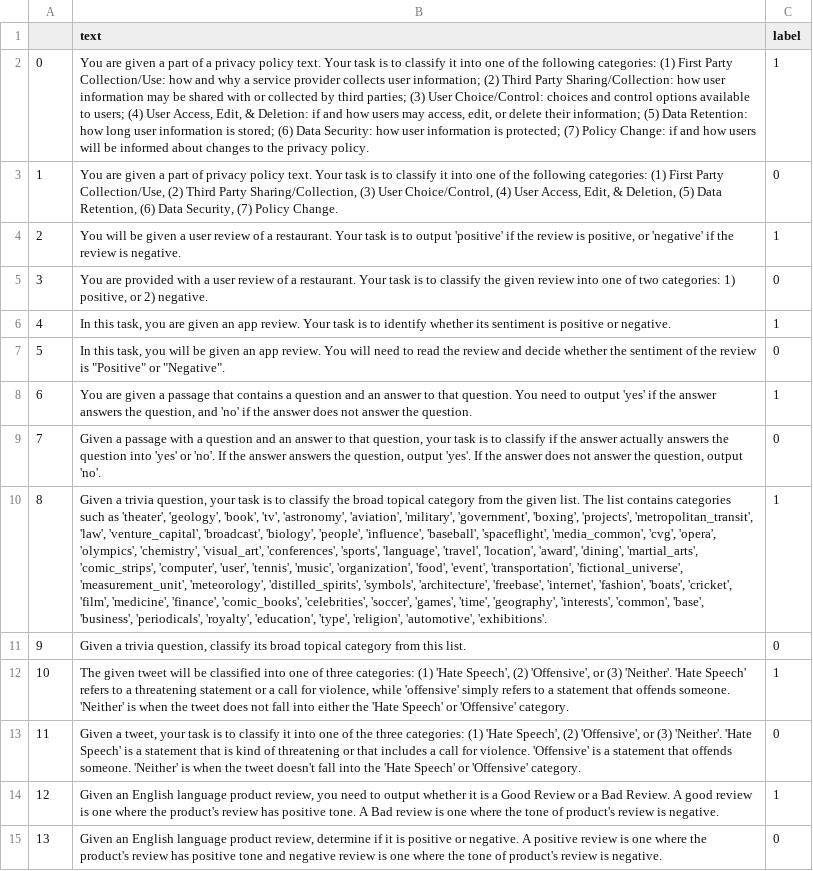
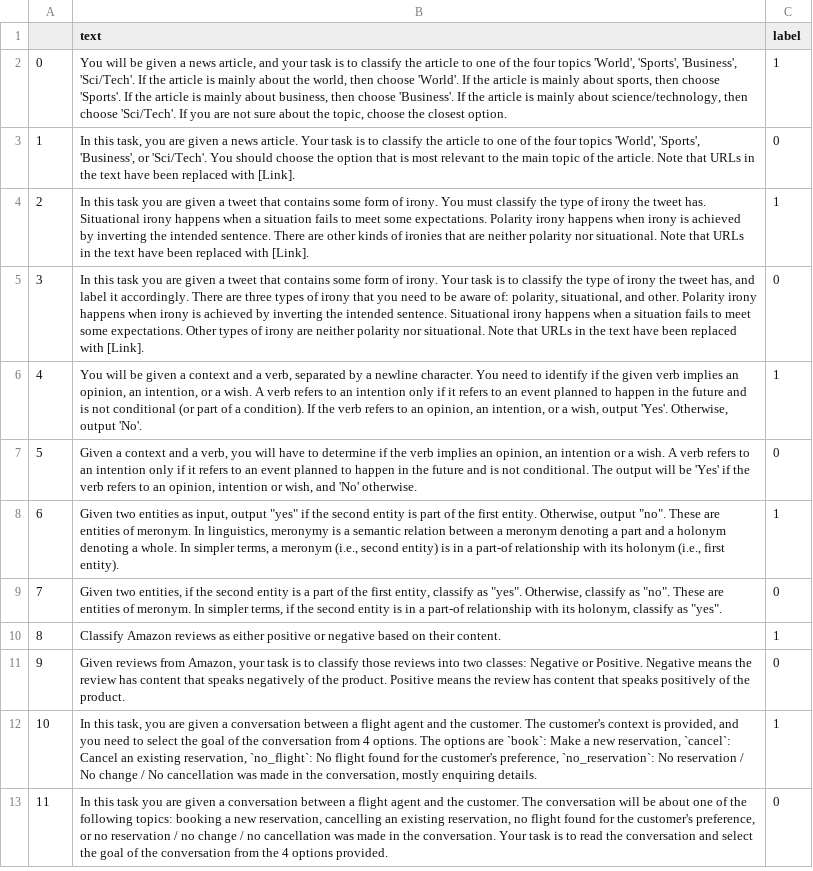
Before and after one commit to shirleyzhang2/CS330-Project, a CSV file: prompt_quality_data/test_classification.csv, drawn as a sheet; removed rows and columns are numbered as before the commit, all else as after; the diff names each change by its address in the sheet, - before the commit and + after, or states it on an @@ line.

```diff
--- a/prompt_quality_data/test_classification.csv
+++ b/prompt_quality_data/test_classification.csv
-B2 (text): You are given a part of a privacy policy text. Your task is to classify it into one of the following categories: (1) First Party Collection/Use: how and why a service provider collects user information; (2) Third Party Sharing/Collection: how user information may be shared with or collected by third parties; (3) User Choice/Control: choices and control options available to users; (4) User Access, Edit, & Deletion: if and how users may access, edit, or delete their information; (5) Data Retention: how long user information is stored; (6) Data Security: how user information is protected; (7) Policy Change: if and how users will be informed about changes to the privacy policy.
+B2 (text): You will be given a news article, and your task is to classify the article to one of the four topics 'World', 'Sports', 'Business', 'Sci/Tech'. If the article is mainly about the world, then choose 'World'. If the article is mainly about sports, then choose 'Sports'. If the article is mainly about business, then choose 'Business'. If the article is mainly about science/technology, then choose 'Sci/Tech'. If you are not sure about the topic, choose the closest option.
-B3 (text): You are given a part of privacy policy text. Your task is to classify it into one of the following categories: (1) First Party Collection/Use, (2) Third Party Sharing/Collection, (3) User Choice/Control, (4) User Access, Edit, & Deletion, (5) Data Retention, (6) Data Security, (7) Policy Change.
+B3 (text): In this task, you are given a news article. Your task is to classify the article to one of the four topics 'World', 'Sports', 'Business', or 'Sci/Tech'. You should choose the option that is most relevant to the main topic of the article. Note that URLs in the text have been replaced with [Link].
-B4 (text): You will be given a user review of a restaurant. Your task is to output 'positive' if the review is positive, or 'negative' if the review is negative.
+B4 (text): In this task you are given a tweet that contains some form of irony. You must classify the type of irony the tweet has. Situational irony happens when a situation fails to meet some expectations. Polarity irony happens when irony is achieved by inverting the intended sentence. There are other kinds of ironies that are neither polarity nor situational. Note that URLs in the text have been replaced with [Link].
-B5 (text): You are provided with a user review of a restaurant. Your task is to classify the given review into one of two categories: 1) positive, or 2) negative.
+B5 (text): In this task you are given a tweet that contains some form of irony. Your task is to classify the type of irony the tweet has, and label it accordingly. There are three types of irony that you need to be aware of: polarity, situational, and other. Polarity irony happens when irony is achieved by inverting the intended sentence. Situational irony happens when a situation fails to meet some expectations. Other types of irony are neither polarity nor situational. Note that URLs in the text have been replaced with [Link].
-B6 (text): In this task, you are given an app review. Your task is to identify whether its sentiment is positive or negative.
+B6 (text): You will be given a context and a verb, separated by a newline character. You need to identify if the given verb implies an opinion, an intention, or a wish. A verb refers to an intention only if it refers to an event planned to happen in the future and is not conditional (or part of a condition). If the verb refers to an opinion, an intention, or a wish, output 'Yes'. Otherwise, output 'No'.
-B7 (text): In this task, you will be given an app review. You will need to read the review and decide whether the sentiment of the review is "Positive" or "Negative".
+B7 (text): Given a context and a verb, you will have to determine if the verb implies an opinion, an intention or a wish. A verb refers to an intention only if it refers to an event planned to happen in the future and is not conditional. The output will be 'Yes' if the verb refers to an opinion, intention or wish, and 'No' otherwise.
-B8 (text): You are given a passage that contains a question and an answer to that question. You need to output 'yes' if the answer answers the question, and 'no' if the answer does not answer the question.
+B8 (text): Given two entities as input, output "yes" if the second entity is part of the first entity. Otherwise, output "no". These are entities of meronym. In linguistics, meronymy is a semantic relation between a meronym denoting a part and a holonym denoting a whole. In simpler terms, a meronym (i.e., second entity) is in a part-of relationship with its holonym (i.e., first entity).
-B9 (text): Given a passage with a question and an answer to that question, your task is to classify if the answer actually answers the question into 'yes' or 'no'. If the answer answers the question, output 'yes'. If the answer does not answer the question, output 'no'.
+B9 (text): Given two entities, if the second entity is a part of the first entity, classify as "yes". Otherwise, classify as "no". These are entities of meronym. In simpler terms, if the second entity is in a part-of relationship with its holonym, classify as "yes".
-B10 (text): Given a trivia question, your task is to classify the broad topical category from the given list. The list contains categories such as 'theater', 'geology', 'book', 'tv', 'astronomy', 'aviation', 'military', 'government', 'boxing', 'projects', 'metropolitan_transit', 'law', 'venture_capital', 'broadcast', 'biology', 'people', 'influence', 'baseball', 'spaceflight', 'media_common', 'cvg', 'opera', 'olympics', 'chemistry', 'visual_art', 'conferences', 'sports', 'language', 'travel', 'location', 'award', 'dining', 'martial_arts', 'comic_strips', 'computer', 'user', 'tennis', 'music', 'organization', 'food', 'event', 'transportation', 'fictional_universe', 'measurement_unit', 'meteorology', 'distilled_spirits', 'symbols', 'architecture', 'freebase', 'internet', 'fashion', 'boats', 'cricket', 'film', 'medicine', 'finance', 'comic_books', 'celebrities', 'soccer', 'games', 'time', 'geography', 'interests', 'common', 'base', 'business', 'periodicals', 'royalty', 'education', 'type', 'religion', 'automotive', 'exhibitions'.
+B10 (text): Classify Amazon reviews as either positive or negative based on their content.
-row 11: 9 | Given a trivia question, classify its broad topical category from this list. | 0
-row 12: 10 | The given tweet will be classified into one of three categories: (1) 'Hate Speech', (2) 'Offensive', or (3) 'Neither'. 'Hate Speech' refers to a threatening statement or a call for violence, while 'offensive' simply refers to a statement that offends someone. 'Neither' is when the tweet does not fall into either the 'Hate Speech' or 'Offensive' category. | 1
@@ column A renumbered from row 11 down @@
-B11 (text): Given a tweet, your task is to classify it into one of the three categories: (1) 'Hate Speech', (2) 'Offensive', or (3) 'Neither'. 'Hate Speech' is a statement that is kind of threatening or that includes a call for violence. 'Offensive' is a statement that offends someone. 'Neither' is when the tweet doesn't fall into the 'Hate Speech' or 'Offensive' category.
+B11 (text): Given reviews from Amazon, your task is to classify those reviews into two classes: Negative or Positive. Negative means the review has content that speaks negatively of the product. Positive means the review has content that speaks positively of the product.
-B12 (text): Given an English language product review, you need to output whether it is a Good Review or a Bad Review. A good review is one where the product's review has positive tone. A Bad review is one where the tone of product's review is negative.
+B12 (text): In this task, you are given a conversation between a flight agent and the customer. The customer's context is provided, and you need to select the goal of the conversation from 4 options. The options are `book`: Make a new reservation, `cancel`: Cancel an existing reservation, `no_flight`: No flight found for the customer's preference, `no_reservation`: No reservation / No change / No cancellation was made in the conversation, mostly enquiring details.
-B13 (text): Given an English language product review, determine if it is positive or negative. A positive review is one where the product's review has positive tone and negative review is one where the tone of product's review is negative.
+B13 (text): In this task you are given a conversation between a flight agent and the customer. The conversation will be about one of the following topics: booking a new reservation, cancelling an existing reservation, no flight found for the customer's preference, or no reservation / no change / no cancellation was made in the conversation. Your task is to read the conversation and select the goal of the conversation from the 4 options provided.
```
Also changed, not shown: prompt_quality_data/train_classification.csv, 14 other files.
